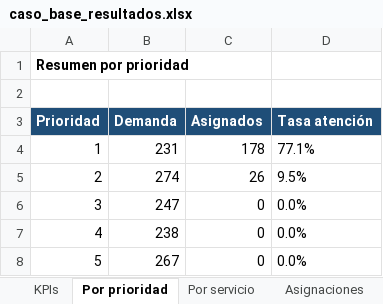
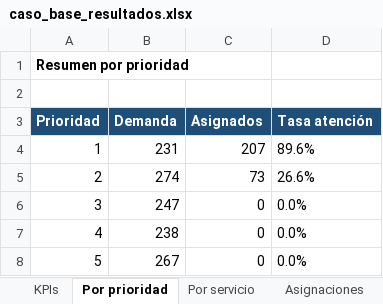
Before and after one commit to joseagustinamigo/Capstone-Equipo-11, an Excel workbook: outputs/Caso_Base/caso_base_resultados.xlsx, sheet Por prioridad, drawn as a sheet; values as stored, in another font and other column widths than the file's, no borders; the diff names each change by its address in the sheet, - before the commit and + after, or states it on an @@ line.

```diff
--- a/outputs/Caso_Base/caso_base_resultados.xlsx (sheet Por prioridad)
+++ b/outputs/Caso_Base/caso_base_resultados.xlsx (sheet Por prioridad)
-C4 (Asignados): 178
+C4 (Asignados): 207
-D4 (Tasa atención): 77.1%
+D4 (Tasa atención): 89.6%
-C5 (Asignados): 26
+C5 (Asignados): 73
-D5 (Tasa atención): 9.5%
+D5 (Tasa atención): 26.6%
```
Also changed, not shown: sheet No asignados, sheet Asignaciones, sheet Por servicio, sheet KPIs, 44 other files.
